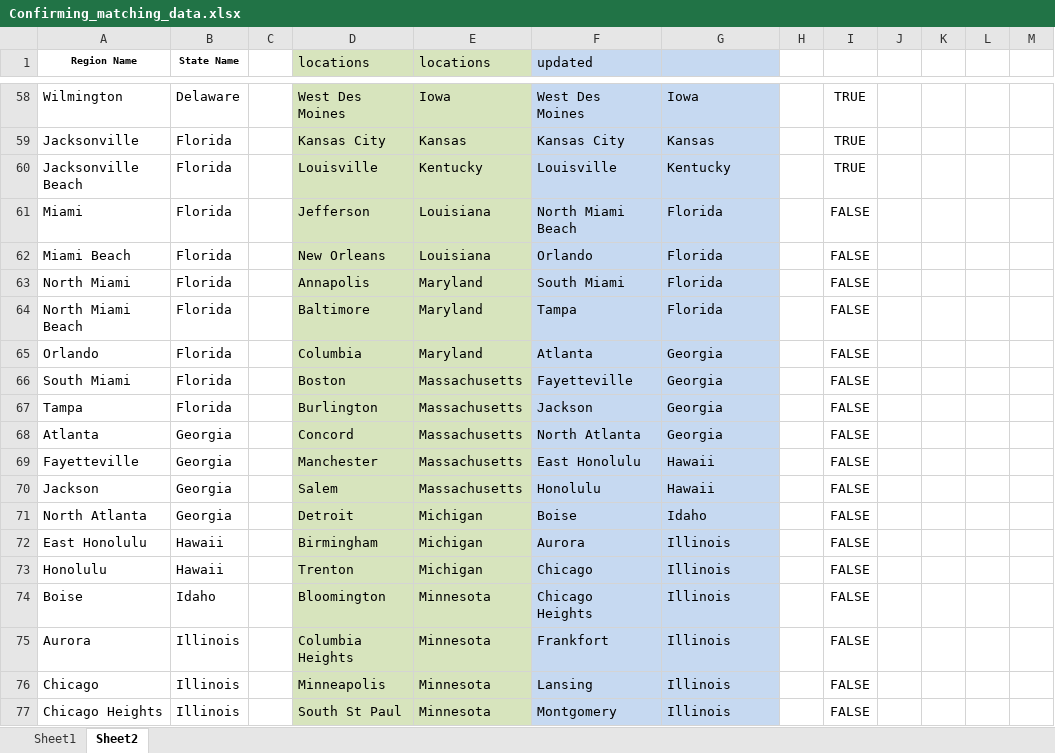
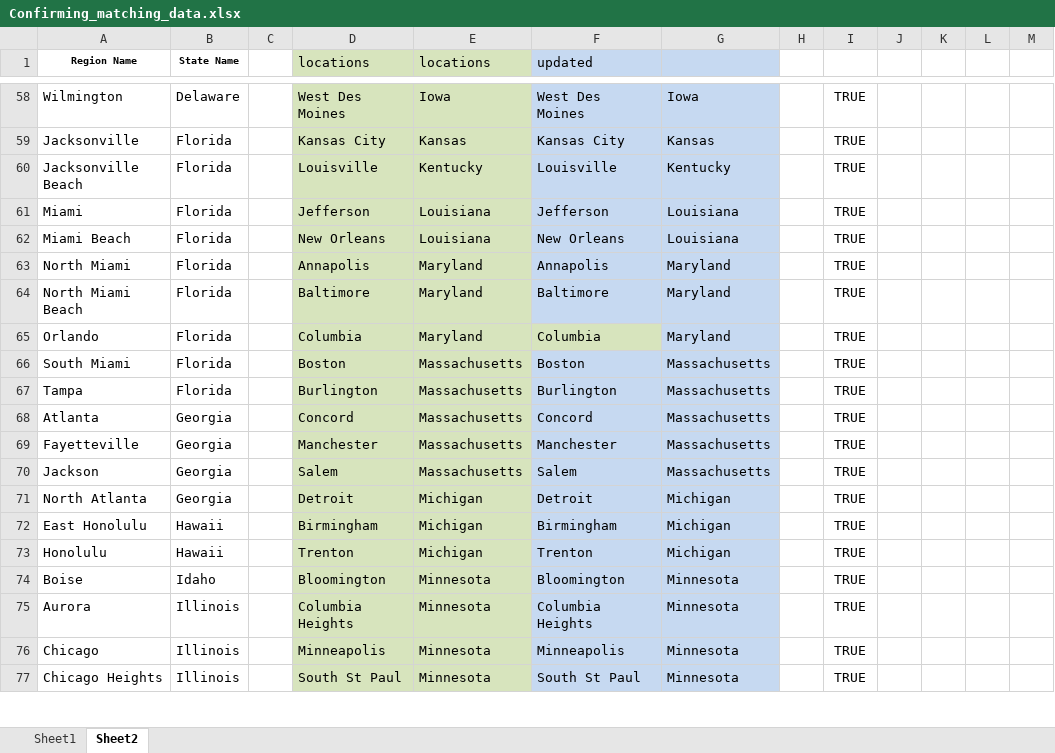
Before and after one commit to ccsinsf/a-home-your-own, an Excel workbook: seed_data/Confirming_matching_data.xlsx, sheet Sheet2, drawn as a sheet; only a part is shown, gaps mark what is left out; values as stored, in another font and other column widths than the file's, no borders; the diff covers the shown part only; the diff names each change by its address in the sheet, - before the commit and + after, or states it on an @@ line.

```diff
--- a/seed_data/Confirming_matching_data.xlsx (sheet Sheet2)
+++ b/seed_data/Confirming_matching_data.xlsx (sheet Sheet2)
-F61 (updated): North Miami Beach
+F61 (updated): Jefferson
-G61:G62: Florida
+G61:G62: Louisiana
-I61:I77: FALSE
+I61:I77: TRUE
-F62 (updated): Orlando
+F62 (updated): New Orleans
-F63 (updated): South Miami
+F63 (updated): Annapolis
-G63:G64: Florida
+G63:G64: Maryland
-F64 (updated): Tampa
+F64 (updated): Baltimore
-F65 (updated): Atlanta
+F65 (updated): Columbia
-F65 fill: #C6D9F1
+F65 fill: #D7E4BD
-G65: Georgia
+G65: Maryland
-F66 (updated): Fayetteville
+F66 (updated): Boston
-G66:G68: Georgia
+G66:G68: Massachusetts
-F67 (updated): Jackson
+F67 (updated): Burlington
-F68 (updated): North Atlanta
+F68 (updated): Concord
-F69 (updated): East Honolulu
+F69 (updated): Manchester
-G69:G70: Hawaii
+G69:G70: Massachusetts
-F70 (updated): Honolulu
+F70 (updated): Salem
-F71 (updated): Boise
+F71 (updated): Detroit
-G71: Idaho
+G71: Michigan
-F72 (updated): Aurora
+F72 (updated): Birmingham
-G72:G73: Illinois
+G72:G73: Michigan
-F73 (updated): Chicago
+F73 (updated): Trenton
-F74 (updated): Chicago Heights
+F74 (updated): Bloomington
-G74:G77: Illinois
+G74:G77: Minnesota
-F75 (updated): Frankfort
+F75 (updated): Columbia Heights
-F76 (updated): Lansing
+F76 (updated): Minneapolis
-F77 (updated): Montgomery
+F77 (updated): South St Paul
```
Also changed, not shown: 100 edited cells and cell formats elsewhere in this sheet, 4 other files.
